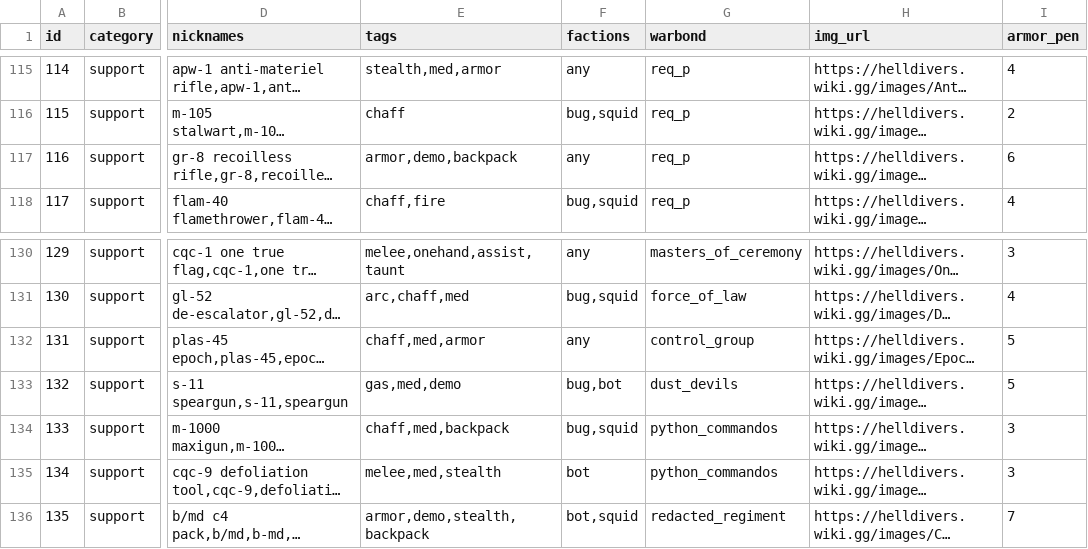
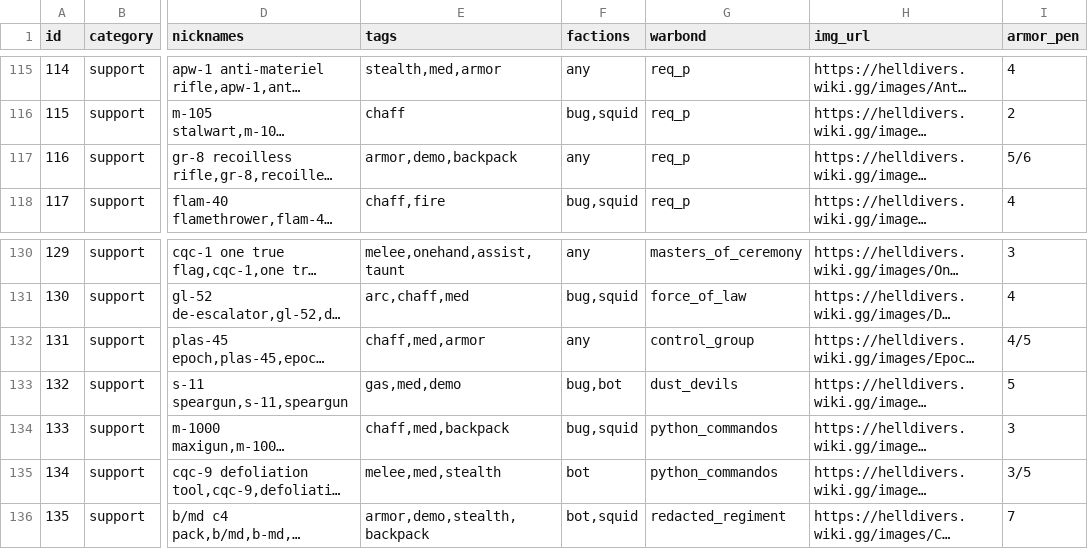
Before and after one commit to GuruDingo/Helldivers2-Slopinator, a CSV file: hd2gear.csv, drawn as a sheet; only a part is shown, gaps mark what is left out; long unchanged cells end in …; the diff names each change by its address in the sheet, - before the commit and + after, or states it on an @@ line.

```diff
--- a/hd2gear.csv
+++ b/hd2gear.csv
-I117 (armor_pen): 6
+I117 (armor_pen): 5/6
-I132 (armor_pen): 5
+I132 (armor_pen): 4/5
-I135 (armor_pen): 3
+I135 (armor_pen): 3/5
```
Also changed, not shown: 5 other files.
